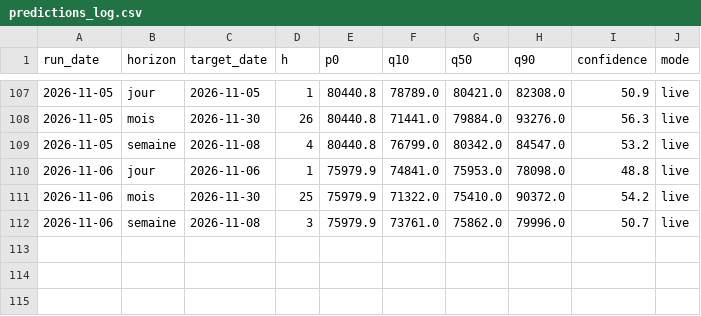
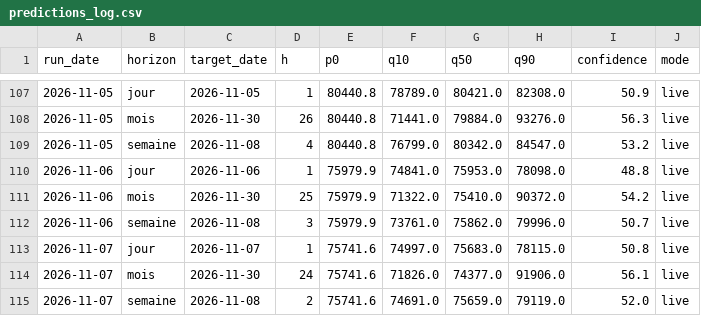
Before and after one commit to Gantz117/btc-model, a CSV file: docs/data/predictions_log.csv, drawn as a sheet; only a part is shown, gaps mark what is left out.

```diff
--- a/docs/data/predictions_log.csv
+++ b/docs/data/predictions_log.csv
@@ -112 +112,4 @@ run_date,horizon,target_date,h,p0,q10,q50,q90,confidence,mode
 2026-11-06,semaine,2026-11-08,3,75979.9,73761.0,75862.0,79996.0,50.7,live
+2026-11-07,jour,2026-11-07,1,75741.6,74997.0,75683.0,78115.0,50.8,live
+2026-11-07,mois,2026-11-30,24,75741.6,71826.0,74377.0,91906.0,56.1,live
+2026-11-07,semaine,2026-11-08,2,75741.6,74691.0,75659.0,79119.0,52.0,live
```
Also changed, not shown: data/bgeo_funding_rate.csv, data/bgeo_lth_netpos.csv, 13 other files.
